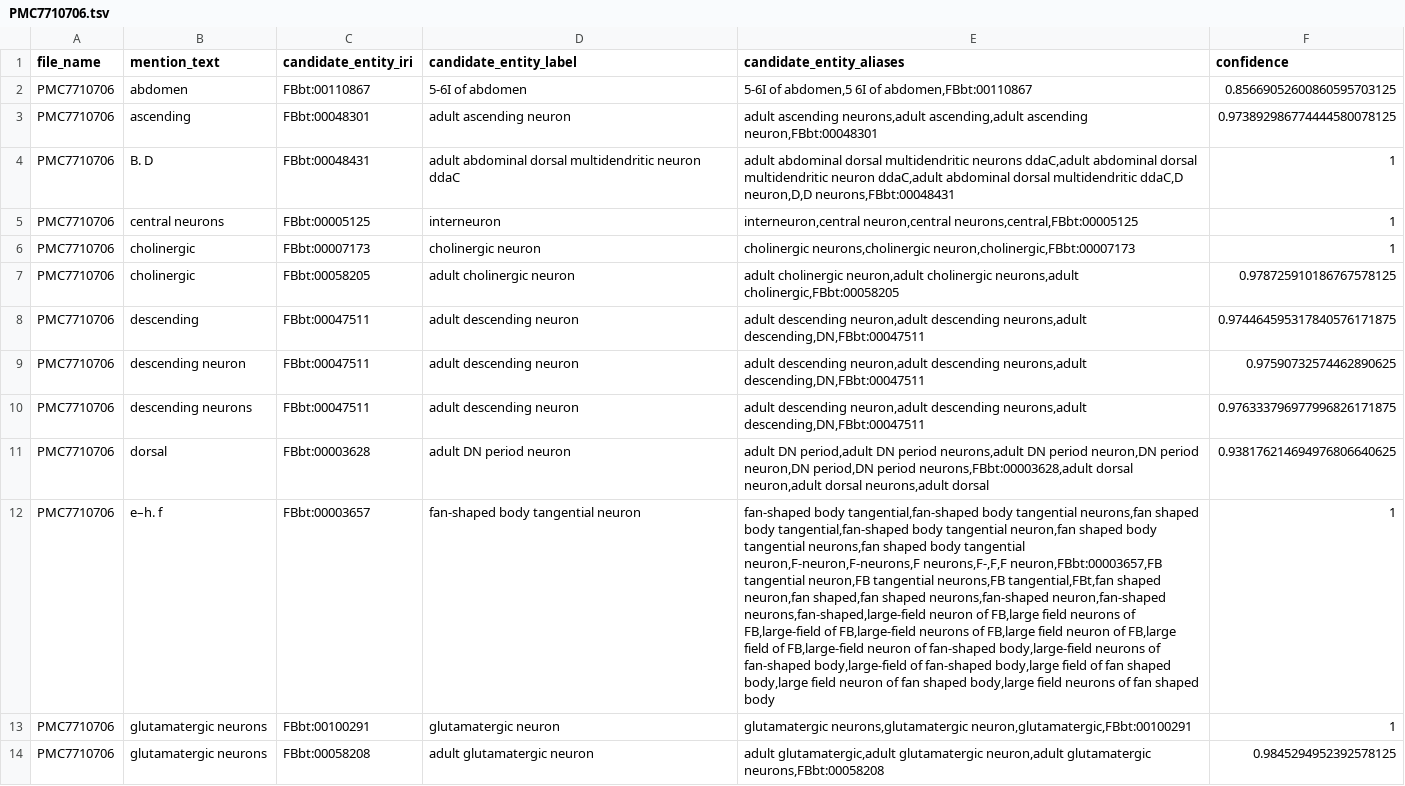
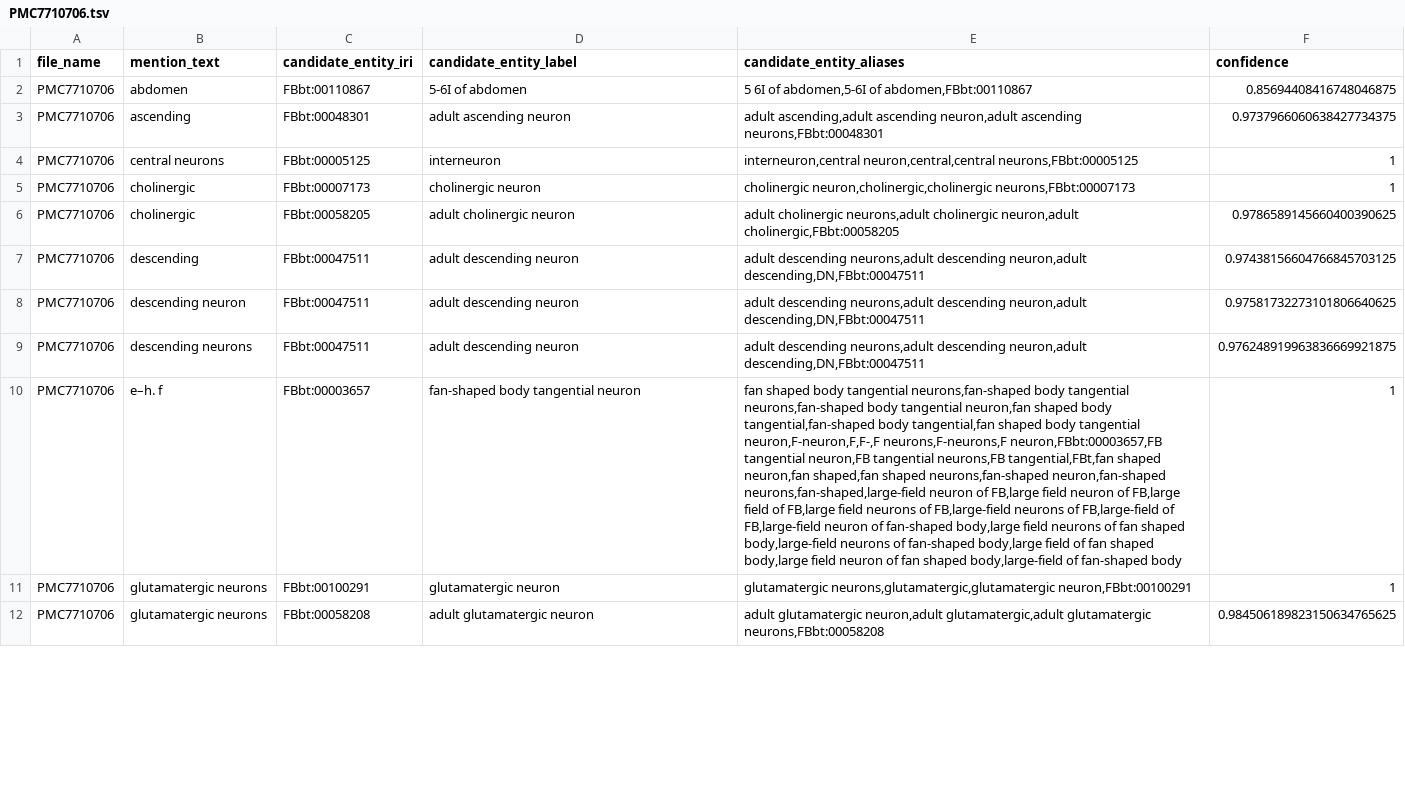
Before and after one commit to VirtualFlyBrain/neuron-to-paper-nlp, a TSV file: output/brief_85_4/PMC7710706.tsv, drawn as a sheet; only a part is shown; removed rows and columns are numbered as before the commit, all else as after; the diff covers the shown part only; the diff names each change by its address in the sheet, - before the commit and + after, or states it on an @@ line.

```diff
--- a/output/brief_85_4/PMC7710706.tsv
+++ b/output/brief_85_4/PMC7710706.tsv
-E2 (candidate_entity_aliases): 5-6I of abdomen,5 6I of abdomen,FBbt:00110867
+E2 (candidate_entity_aliases): 5 6I of abdomen,5-6I of abdomen,FBbt:00110867
-F2 (confidence): 0.85669052600860595703125
+F2 (confidence): 0.85694408416748046875
-E3 (candidate_entity_aliases): adult ascending neurons,adult ascending,adult ascending neuron,FBbt:00048301
+E3 (candidate_entity_aliases): adult ascending,adult ascending neuron,adult ascending neurons,FBbt:00048301
-F3 (confidence): 0.973892986774444580078125
+F3 (confidence): 0.9737966060638427734375
-row 4: PMC7710706 | B. D | FBbt:00048431 | adult abdominal dorsal multidendritic neuron ddaC | adult abdominal dorsal multidendritic neurons ddaC,adult abdominal dorsal multidendritic neuron ddaC,adult abdominal dorsal multidendritic ddaC,D neuron,D,D neurons,FBbt:00048431 | 1
-E4 (candidate_entity_aliases): interneuron,central neuron,central neurons,central,FBbt:00005125
+E4 (candidate_entity_aliases): interneuron,central neuron,central,central neurons,FBbt:00005125
-E5 (candidate_entity_aliases): cholinergic neurons,cholinergic neuron,cholinergic,FBbt:00007173
+E5 (candidate_entity_aliases): cholinergic neuron,cholinergic,cholinergic neurons,FBbt:00007173
-E6 (candidate_entity_aliases): adult cholinergic neuron,adult cholinergic neurons,adult cholinergic,FBbt:00058205
+E6 (candidate_entity_aliases): adult cholinergic neurons,adult cholinergic neuron,adult cholinergic,FBbt:00058205
-F6 (confidence): 0.978725910186767578125
+F6 (confidence): 0.9786589145660400390625
-E7:E9 (candidate_entity_aliases): adult descending neuron,adult descending neurons,adult descending,DN,FBbt:00047511
+E7:E9 (candidate_entity_aliases): adult descending neurons,adult descending neuron,adult descending,DN,FBbt:00047511
-F7 (confidence): 0.974464595317840576171875
+F7 (confidence): 0.97438156604766845703125
-F8 (confidence): 0.97590732574462890625
+F8 (confidence): 0.97581732273101806640625
-F9 (confidence): 0.976333796977996826171875
+F9 (confidence): 0.976248919963836669921875
-row 11: PMC7710706 | dorsal | FBbt:00003628 | adult DN period neuron | adult DN period,adult DN period neurons,adult DN period neuron,DN period neuron,DN period,DN period neurons,FBbt:00003628,adult dorsal neuron,adult dorsal neurons,adult dorsal | 0.938176214694976806640625
-E10 (candidate_entity_aliases): fan-shaped body tangential,fan-shaped body tangential neurons,fan shaped body tangential,fan-shaped body tangential neuron,fan shaped body tangential neurons,fan shaped body tangential neuron,F-neuron,F-neurons,F neurons,F-,F,F neuron,FBbt:00003657,FB tangential neuron,FB tangential neurons,FB tangential,FBt,fan shaped neuron,fan shaped,fan shaped neurons,fan-shaped neuron,fan-shaped neurons,fan-shaped,large-field neuron of FB,large field neurons of FB,large-field of FB,large-field neurons of FB,large field neuron of FB,large field of FB,large-field neuron of fan-shaped body,large-field neurons of fan-shaped body,large-field of fan-shaped body,large field of fan shaped body,large field neuron of fan shaped body,large field neurons of fan shaped body
+E10 (candidate_entity_aliases): fan shaped body tangential neurons,fan-shaped body tangential neurons,fan-shaped body tangential neuron,fan shaped body tangential,fan-shaped body tangential,fan shaped body tangential neuron,F-neuron,F,F-,F neurons,F-neurons,F neuron,FBbt:00003657,FB tangential neuron,FB tangential neurons,FB tangential,FBt,fan shaped neuron,fan shaped,fan shaped neurons,fan-shaped neuron,fan-shaped neurons,fan-shaped,large-field neuron of FB,large field neuron of FB,large field of FB,large field neurons of FB,large-field neurons of FB,large-field of FB,large-field neuron of fan-shaped body,large field neurons of fan shaped body,large-field neurons of fan-shaped body,large field of fan shaped body,large field neuron of fan shaped body,large-field of fan-shaped body
-E11 (candidate_entity_aliases): glutamatergic neurons,glutamatergic neuron,glutamatergic,FBbt:00100291
+E11 (candidate_entity_aliases): glutamatergic neurons,glutamatergic,glutamatergic neuron,FBbt:00100291
-E12 (candidate_entity_aliases): adult glutamatergic,adult glutamatergic neuron,adult glutamatergic neurons,FBbt:00058208
+E12 (candidate_entity_aliases): adult glutamatergic neuron,adult glutamatergic,adult glutamatergic neurons,FBbt:00058208
-F12 (confidence): 0.9845294952392578125
+F12 (confidence): 0.984506189823150634765625
```
Also changed, not shown: 2 added rows, 10 removed rows and 51 edited cells elsewhere in this file, output/brief_85_4/PMC6800437.tsv, output/brief_85_4/PMC7034979.tsv, 6 other files.
